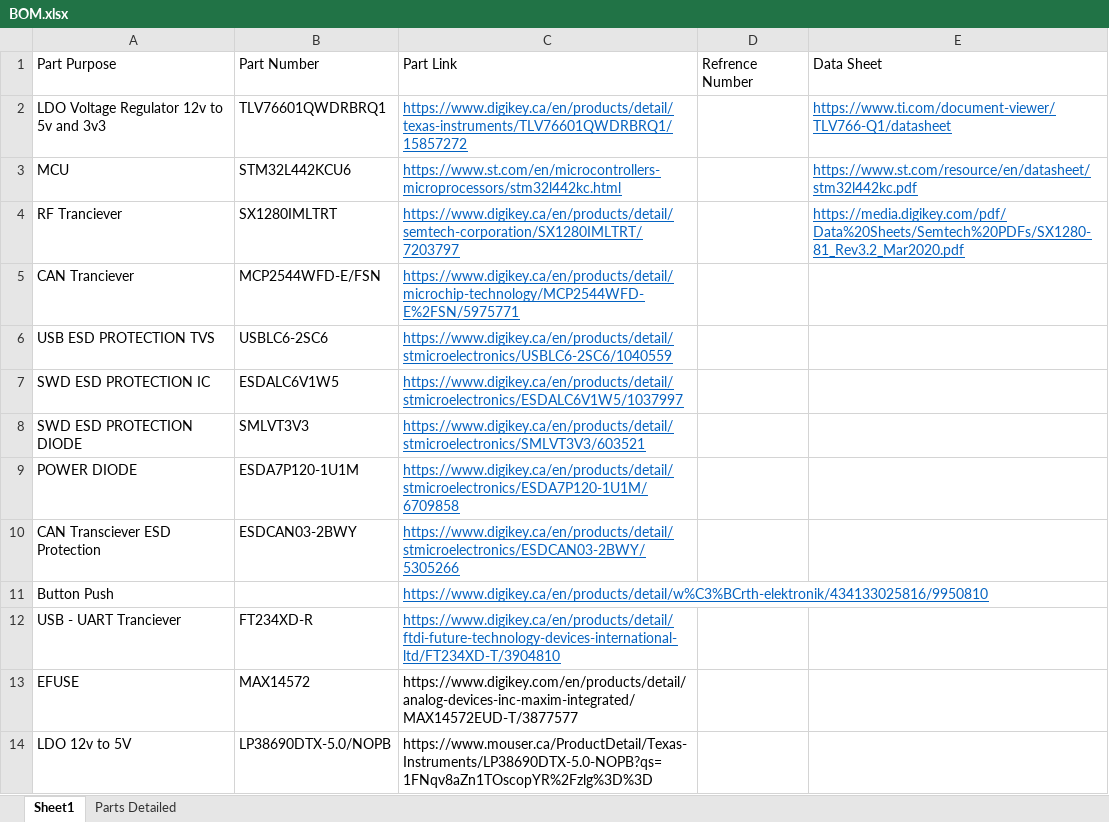
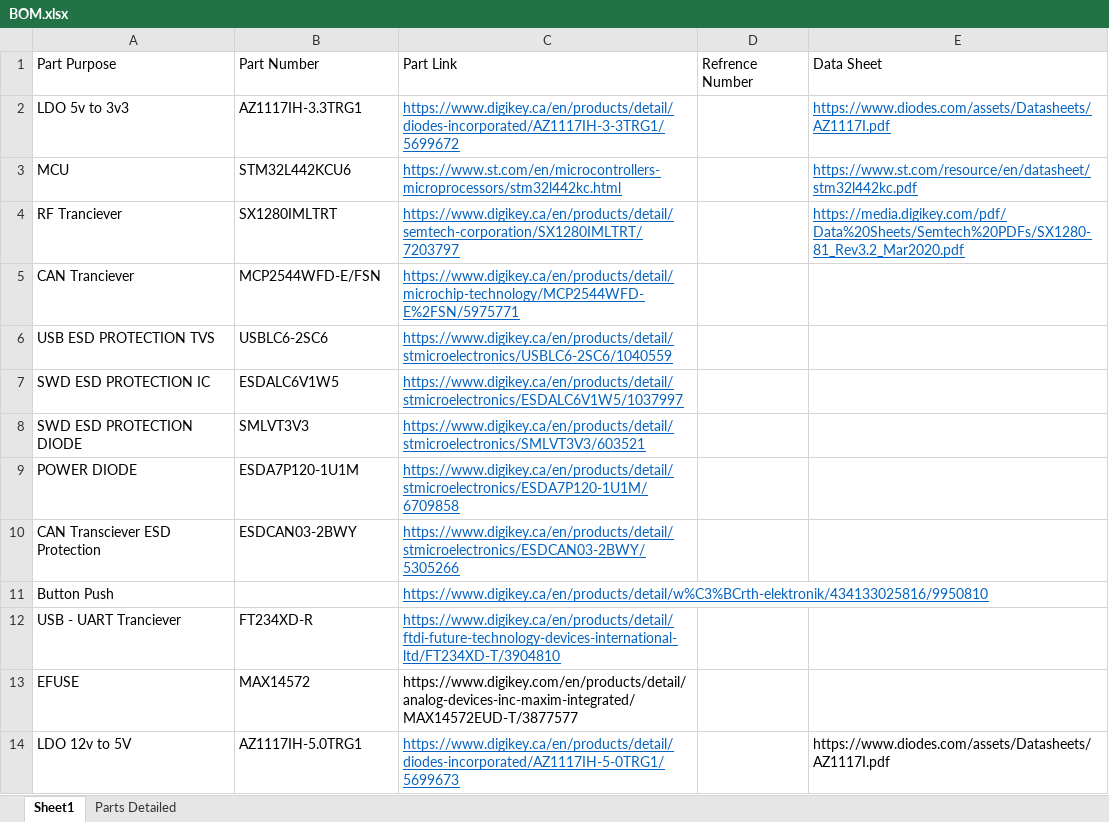
Before and after one commit to UAlberta-EcoCar/Electrical-Hardware-Design, an Excel workbook: BOM.xlsx, sheet Sheet1, drawn as a sheet; values as stored, in another font and other column widths than the file's, no borders; removed rows and columns are numbered as before the commit, all else as after; the diff names each change by its address in the sheet, - before the commit and + after, or states it on an @@ line.

```diff
--- a/BOM.xlsx (sheet Sheet1)
+++ b/BOM.xlsx (sheet Sheet1)
-row 2: LDO Voltage Regulator 12v to 5v and 3v3 | TLV76601QWDRBRQ1 | https://www.digikey.ca/en/products/detail/texas-instruments/TLV76601QWDRBRQ1/15857272 |  | https://www.ti.com/document-viewer/TLV766-Q1/datasheet
+row 2: LDO 5v to 3v3 | AZ1117IH-3.3TRG1 | https://www.digikey.ca/en/products/detail/diodes-incorporated/AZ1117IH-3-3TRG1/5699672 |  | https://www.diodes.com/assets/Datasheets/AZ1117I.pdf
-B14: LP38690DTX-5.0/NOPB
+B14: AZ1117IH-5.0TRG1
-C14: https://www.mouser.ca/ProductDetail/Texas-Instruments/LP38690DTX-5.0-NOPB?qs=1FNqv8aZn1TOscopYR%2Fzlg%3D%3D
+C14: https://www.digikey.ca/en/products/detail/diodes-incorporated/AZ1117IH-5-0TRG1/5699673
@@ C14 underline: off → on, text colour: black → #0563C1 @@
-E14: (empty)
+E14: https://www.diodes.com/assets/Datasheets/AZ1117I.pdf
```
Also changed, not shown: 44 other files.
